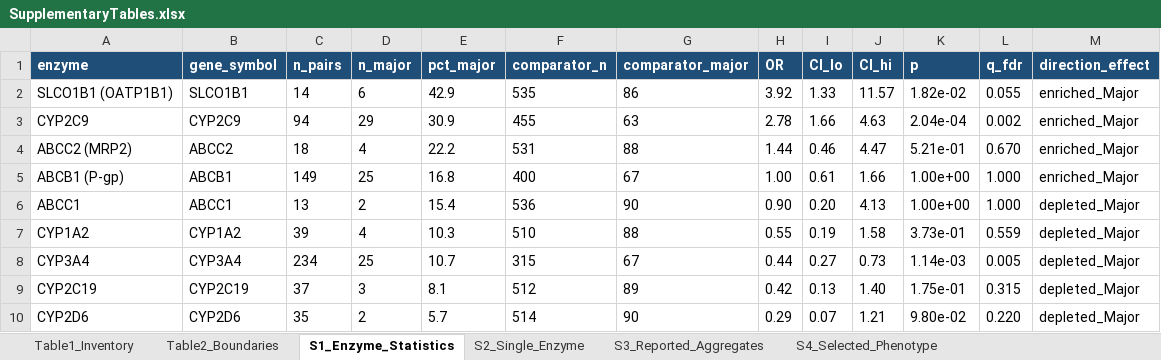
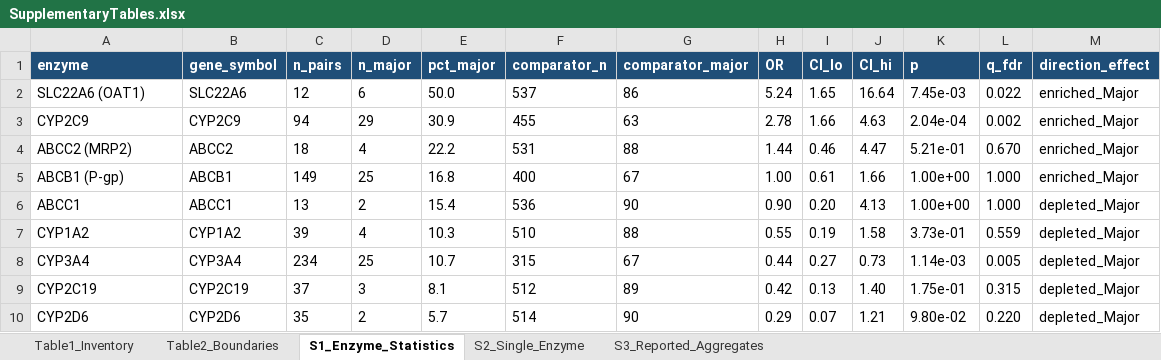
Before and after one commit to adeebnoor/ddi-enzyme-severity-resource, an Excel workbook: tables/SupplementaryTables.xlsx, sheet S1_Enzyme_Statistics, drawn as a sheet; values as stored, in another font and other column widths than the file's, no borders; removed rows and columns are numbered as before the commit, all else as after; the diff names each change by its address in the sheet, - before the commit and + after, or states it on an @@ line.

```diff
--- a/tables/SupplementaryTables.xlsx (sheet S1_Enzyme_Statistics)
+++ b/tables/SupplementaryTables.xlsx (sheet S1_Enzyme_Statistics)
-sheet tab: S4_Selected_Phenotype
-row 2: SLCO1B1 (OATP1B1) | SLCO1B1 | 14 | 6 | 42.9 | 535 | 86 | 3.92 | 1.33 | 11.57 | 1.82e-02 | 0.055 | enriched_Major
+row 2: SLC22A6 (OAT1) | SLC22A6 | 12 | 6 | 50.0 | 537 | 86 | 5.24 | 1.65 | 16.64 | 7.45e-03 | 0.022 | enriched_Major
```
Also changed, not shown: sheet Table2_Boundaries, sheet S3_Reported_Aggregates, sheet S2_Single_Enzyme, sheet Table1_Inventory, 54 other files.
